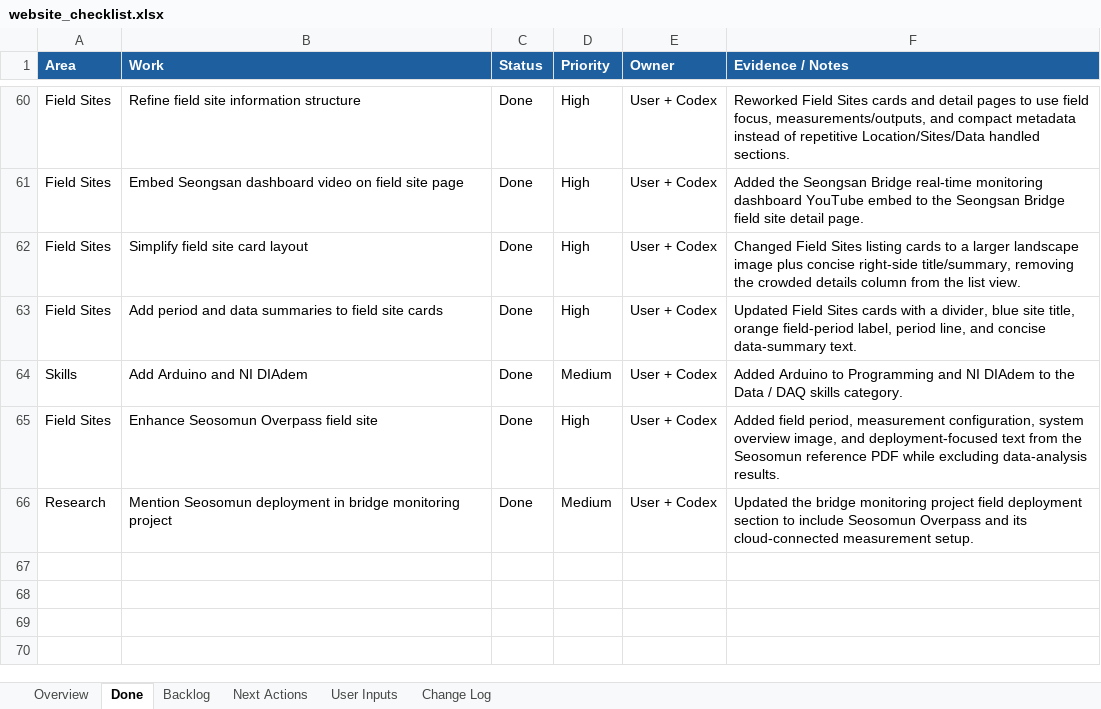
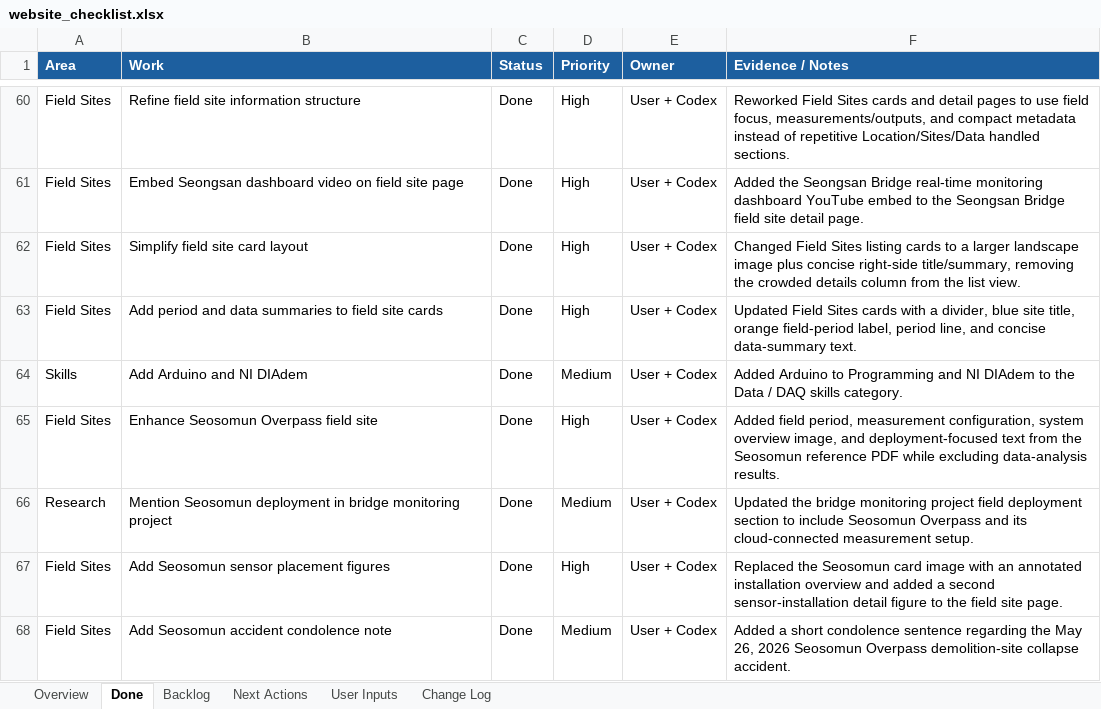
Before and after one commit to pjy5451/pjy5451.github.io, an Excel workbook: website_checklist.xlsx, sheet Done, drawn as a sheet; only a part is shown, gaps mark what is left out; values as stored, in another font and other column widths than the file's, no borders; the diff names each change by its address in the sheet, - before the commit and + after, or states it on an @@ line.

Commit message:
Add Seosomun sensor placement figures

```diff
--- a/website_checklist.xlsx (sheet Done)
+++ b/website_checklist.xlsx (sheet Done)
+row 67: Field Sites | Add Seosomun sensor placement figures | Done | High | User + Codex | Replaced the Seosomun card image with an annotated installation overview and added a second sensor-installation detail figure to the field site page.
+row 68: Field Sites | Add Seosomun accident condolence note | Done | Medium | User + Codex | Added a short condolence sentence regarding the May 26, 2026 Seosomun Overpass demolition-site collapse accident.
```
Also changed, not shown: sheet Change Log, 6 other files.
